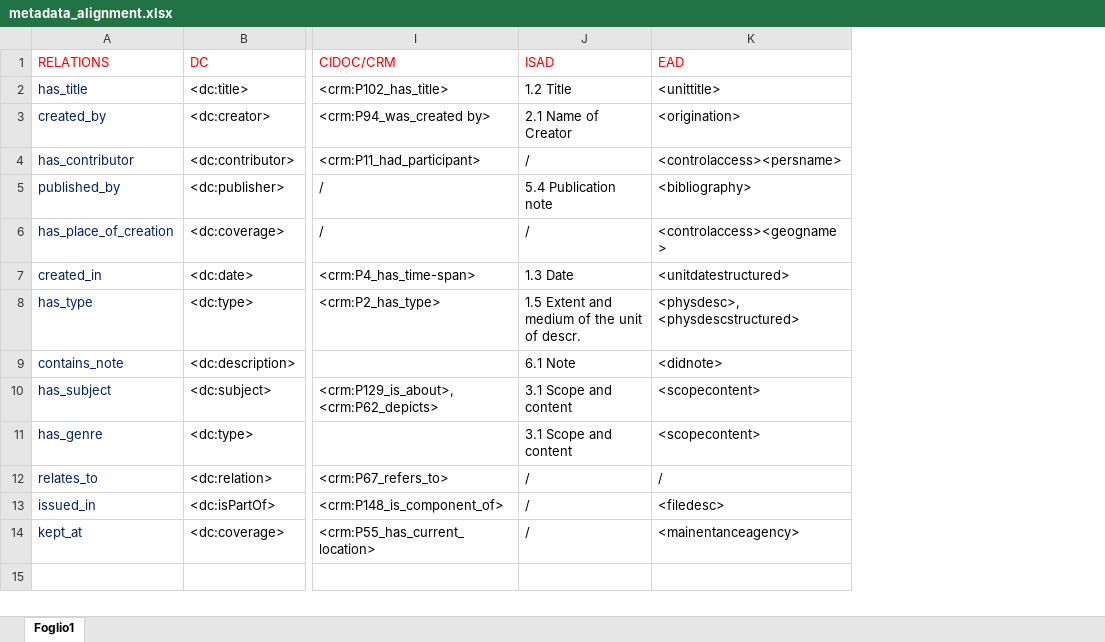
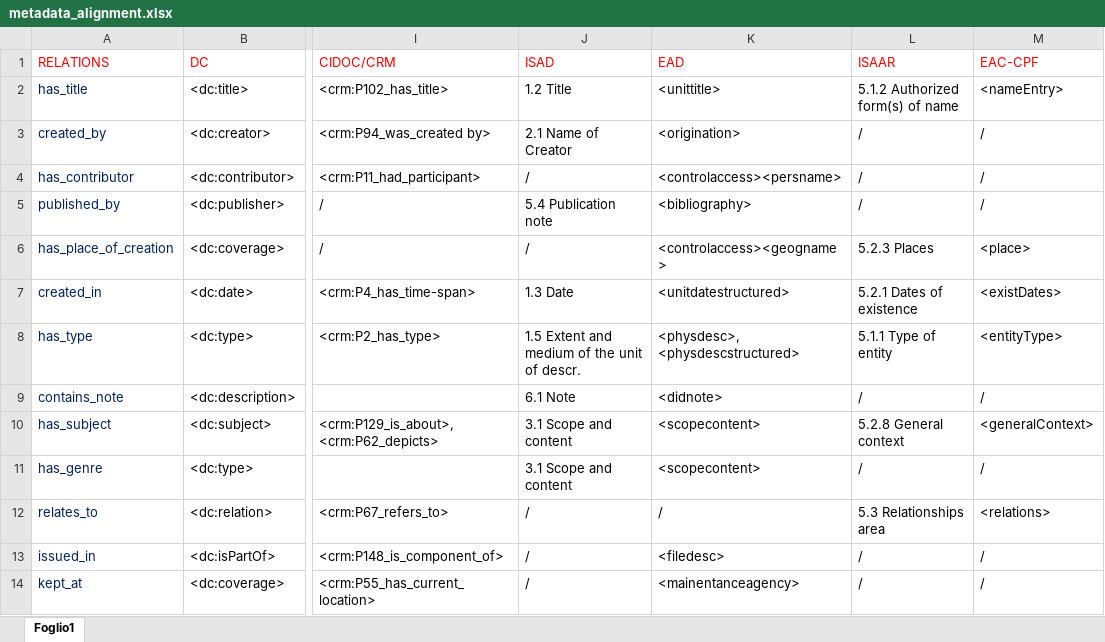
Before and after one commit to arcangelo7/KO-LAM, an Excel workbook: metadata_alignment.xlsx, sheet Foglio1, drawn as a sheet; only a part is shown, gaps mark what is left out; values as stored, in another font and other column widths than the file's, no borders; the diff names each change by its address in the sheet, - before the commit and + after, or states it on an @@ line.

Commit message:
added EAC & ISAAR

```diff
--- a/metadata_alignment.xlsx (sheet Foglio1)
+++ b/metadata_alignment.xlsx (sheet Foglio1)
+column L (ISAAR), rows 2-14: 5.1.2 Authorized form(s) of name | / | / | / | 5.2.3 Places | 5.2.1 Dates of existence | 5.1.1 Type of entity | / | 5.2.8 General context | / | 5.3 Relationships area | / | /
+column M (EAC-CPF), rows 2-14: <nameEntry> | / | / | / | <place> | <existDates> | <entityType> | / | <generalContext> | / | <relations> | / | /
```
